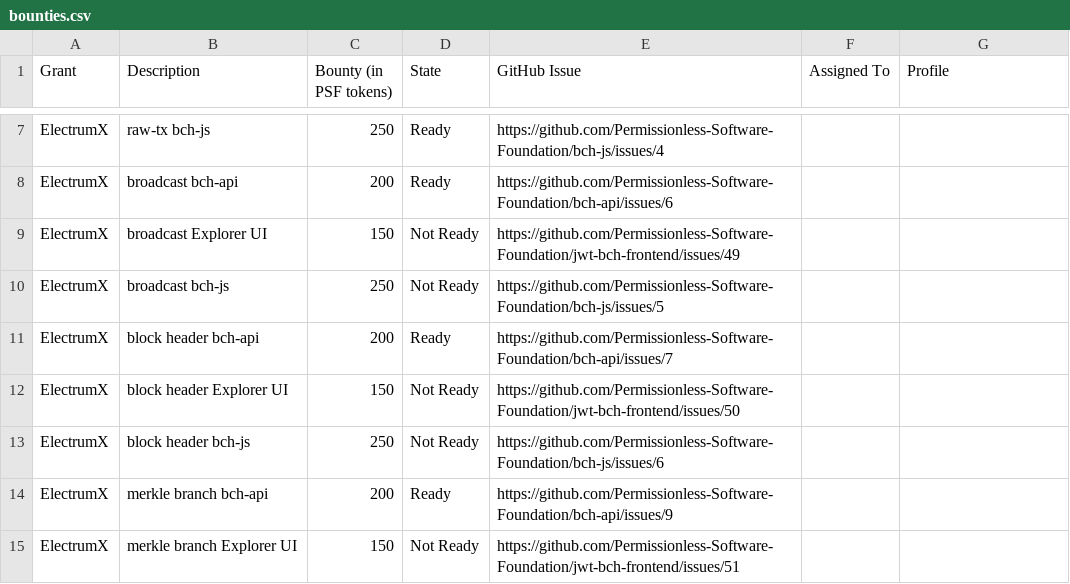
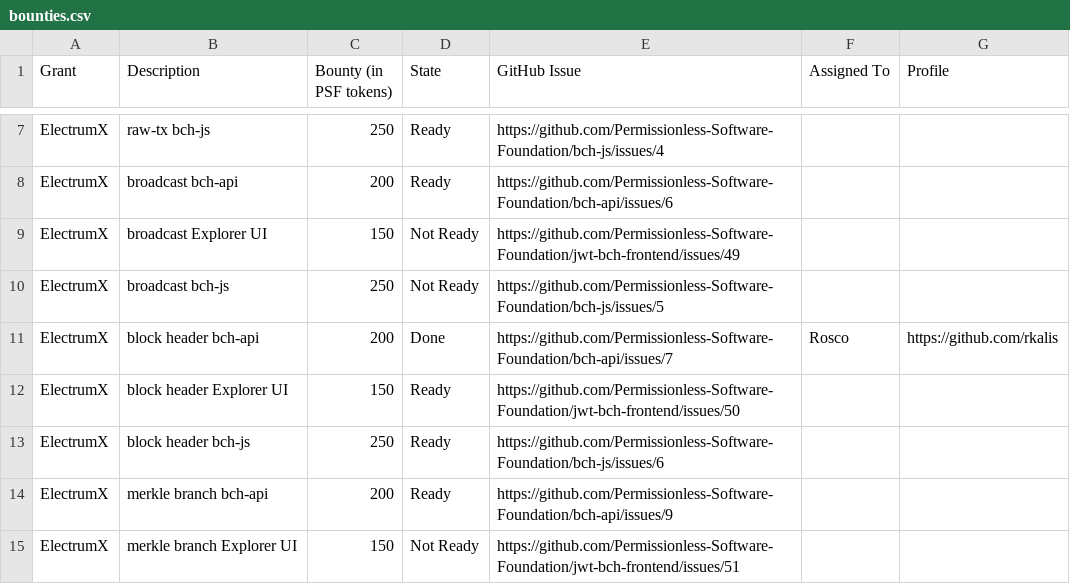
Before and after one commit to Permissionless-Software-Foundation/bounties, a CSV file: bounties.csv, drawn as a sheet; only a part is shown, gaps mark what is left out.

Commit message:
bch-api block header completed by rosco

```diff
--- a/bounties.csv
+++ b/bounties.csv
@@ -10,5 +10,5 @@ ElectrumX,broadcast Explorer UI,150,Not Ready,https://github.com/Permissionless-
 ElectrumX,broadcast bch-js,250,Not Ready,https://github.com/Permissionless-Software-Foundation/bch-js/issues/5,,
-ElectrumX,block header bch-api,200,Ready,https://github.com/Permissionless-Software-Foundation/bch-api/issues/7,,
-ElectrumX,block header Explorer UI,150,Not Ready,https://github.com/Permissionless-Software-Foundation/jwt-bch-frontend/issues/50,,
-ElectrumX,block header bch-js,250,Not Ready,https://github.com/Permissionless-Software-Foundation/bch-js/issues/6,,
+ElectrumX,block header bch-api,200,Done,https://github.com/Permissionless-Software-Foundation/bch-api/issues/7,Rosco,https://github.com/rkalis
+ElectrumX,block header Explorer UI,150,Ready,https://github.com/Permissionless-Software-Foundation/jwt-bch-frontend/issues/50,,
+ElectrumX,block header bch-js,250,Ready,https://github.com/Permissionless-Software-Foundation/bch-js/issues/6,,
 ElectrumX,merkle branch bch-api,200,Ready,https://github.com/Permissionless-Software-Foundation/bch-api/issues/9,,
```
